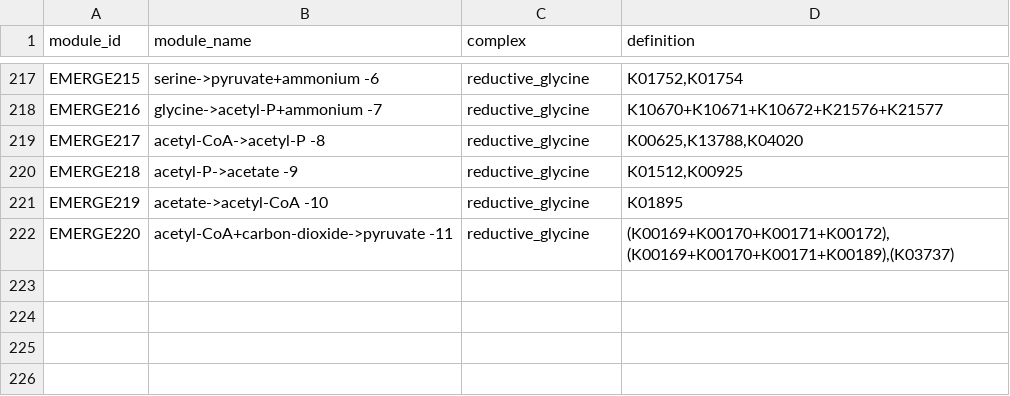
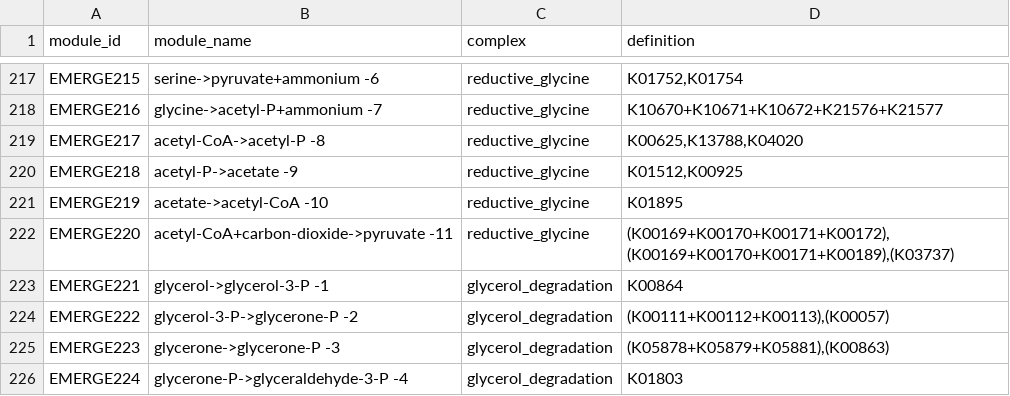
Before and after one commit to WrightonLabCSU/emerge_pipline, a TSV file: resources/custom_input_modules/EMERGE_pathways_module.tsv, drawn as a sheet; only a part is shown, gaps mark what is left out.

```diff
--- a/resources/custom_input_modules/EMERGE_pathways_module.tsv
+++ b/resources/custom_input_modules/EMERGE_pathways_module.tsv
@@ -222 +222,5 @@ EMERGE219	acetate->acetyl-CoA -10	reductive_glycine	K01895
 EMERGE220	acetyl-CoA+carbon-dioxide->pyruvate -11	reductive_glycine	(K00169+K00170+K00171+K00172),(K00169+K00170+K00171+K00189),(K03737)
+EMERGE221	glycerol->glycerol-3-P -1	glycerol_degradation	K00864
+EMERGE222	glycerol-3-P->glycerone-P -2	glycerol_degradation	(K00111+K00112+K00113),(K00057)
+EMERGE223	glycerone->glycerone-P -3	glycerol_degradation	(K05878+K05879+K05881),(K00863)
+EMERGE224	glycerone-P->glyceraldehyde-3-P -4	glycerol_degradation	K01803
```
Also changed, not shown: resources/custom_input_modules/EMERGE_distillate_module.tsv, resources/pathways_refined.tsv.
